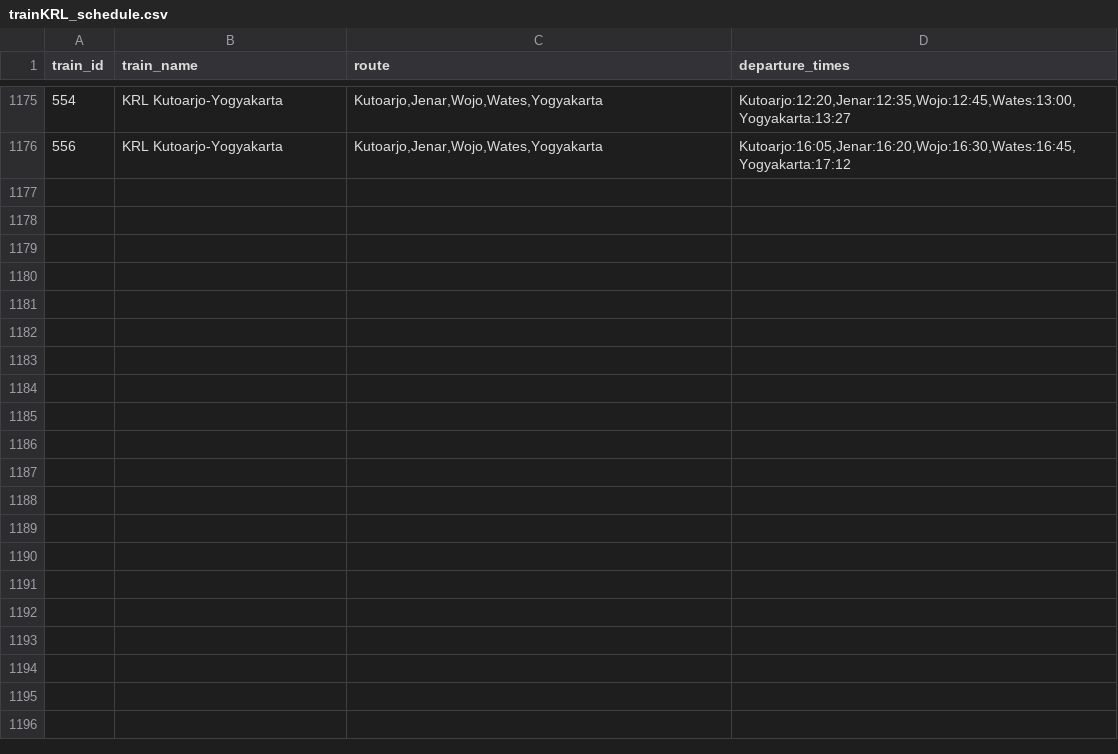
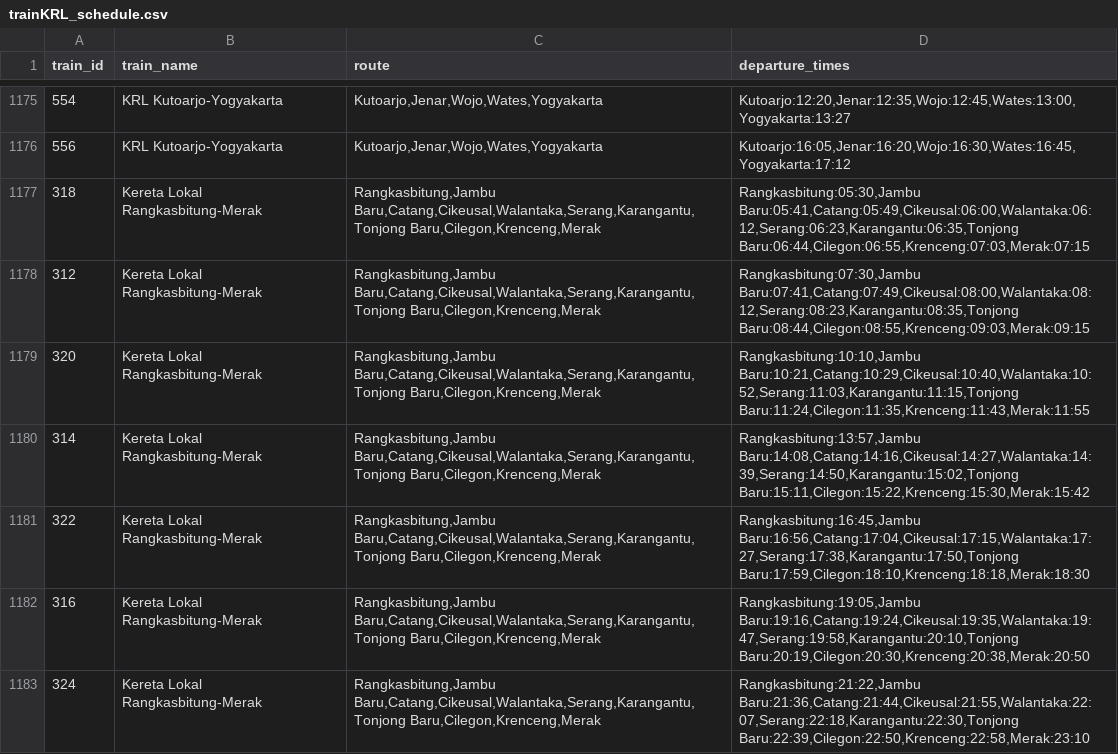
Before and after one commit to joshcr25/JagoanIT, a CSV file: trainKRL_schedule.csv, drawn as a sheet; only a part is shown, gaps mark what is left out; the diff covers the shown part only.

Commit message:
Penambahan rute Rangkasbitung-Merak di trainKRL_schedule.csv dan Menambahkan info tarif dari stasiun awal ke stasiun akhir serta men-gimprove algoritma prediksi okupansi

```diff
--- a/trainKRL_schedule.csv
+++ b/trainKRL_schedule.csv
@@ -1176 +1176,8 @@ train_id,train_name,route,departure_times
 556,KRL Kutoarjo-Yogyakarta,"Kutoarjo,Jenar,Wojo,Wates,Yogyakarta","Kutoarjo:16:05,Jenar:16:20,Wojo:16:30,Wates:16:45,Yogyakarta:17:12"
+318,Kereta Lokal Rangkasbitung-Merak,"Rangkasbitung,Jambu Baru,Catang,Cikeusal,Walantaka,Serang,Karangantu,Tonjong Baru,Cilegon,Krenceng,Merak","Rangkasbitung:05:30,Jambu Baru:05:41,Catang:05:49,Cikeusal:06:00,Walantaka:06:12,Serang:06:23,Karangantu:06:35,Tonjong Baru:06:44,Cilegon:06:55,Krenceng:07:03,Merak:07:15"
+312,Kereta Lokal Rangkasbitung-Merak,"Rangkasbitung,Jambu Baru,Catang,Cikeusal,Walantaka,Serang,Karangantu,Tonjong Baru,Cilegon,Krenceng,Merak","Rangkasbitung:07:30,Jambu Baru:07:41,Catang:07:49,Cikeusal:08:00,Walantaka:08:12,Serang:08:23,Karangantu:08:35,Tonjong Baru:08:44,Cilegon:08:55,Krenceng:09:03,Merak:09:15"
+320,Kereta Lokal Rangkasbitung-Merak,"Rangkasbitung,Jambu Baru,Catang,Cikeusal,Walantaka,Serang,Karangantu,Tonjong Baru,Cilegon,Krenceng,Merak","Rangkasbitung:10:10,Jambu Baru:10:21,Catang:10:29,Cikeusal:10:40,Walantaka:10:52,Serang:11:03,Karangantu:11:15,Tonjong Baru:11:24,Cilegon:11:35,Krenceng:11:43,Merak:11:55"
+314,Kereta Lokal Rangkasbitung-Merak,"Rangkasbitung,Jambu Baru,Catang,Cikeusal,Walantaka,Serang,Karangantu,Tonjong Baru,Cilegon,Krenceng,Merak","Rangkasbitung:13:57,Jambu Baru:14:08,Catang:14:16,Cikeusal:14:27,Walantaka:14:39,Serang:14:50,Karangantu:15:02,Tonjong Baru:15:11,Cilegon:15:22,Krenceng:15:30,Merak:15:42"
+322,Kereta Lokal Rangkasbitung-Merak,"Rangkasbitung,Jambu Baru,Catang,Cikeusal,Walantaka,Serang,Karangantu,Tonjong Baru,Cilegon,Krenceng,Merak","Rangkasbitung:16:45,Jambu Baru:16:56,Catang:17:04,Cikeusal:17:15,Walantaka:17:27,Serang:17:38,Karangantu:17:50,Tonjong Baru:17:59,Cilegon:18:10,Krenceng:18:18,Merak:18:30"
+316,Kereta Lokal Rangkasbitung-Merak,"Rangkasbitung,Jambu Baru,Catang,Cikeusal,Walantaka,Serang,Karangantu,Tonjong Baru,Cilegon,Krenceng,Merak","Rangkasbitung:19:05,Jambu Baru:19:16,Catang:19:24,Cikeusal:19:35,Walantaka:19:47,Serang:19:58,Karangantu:20:10,Tonjong Baru:20:19,Cilegon:20:30,Krenceng:20:38,Merak:20:50"
+324,Kereta Lokal Rangkasbitung-Merak,"Rangkasbitung,Jambu Baru,Catang,Cikeusal,Walantaka,Serang,Karangantu,Tonjong Baru,Cilegon,Krenceng,Merak","Rangkasbitung:21:22,Jambu Baru:21:36,Catang:21:44,Cikeusal:21:55,Walantaka:22:07,Serang:22:18,Karangantu:22:30,Tonjong Baru:22:39,Cilegon:22:50,Krenceng:22:58,Merak:23:10"
```
Also changed, not shown: 7 added rows elsewhere in this file, 6 other files.
